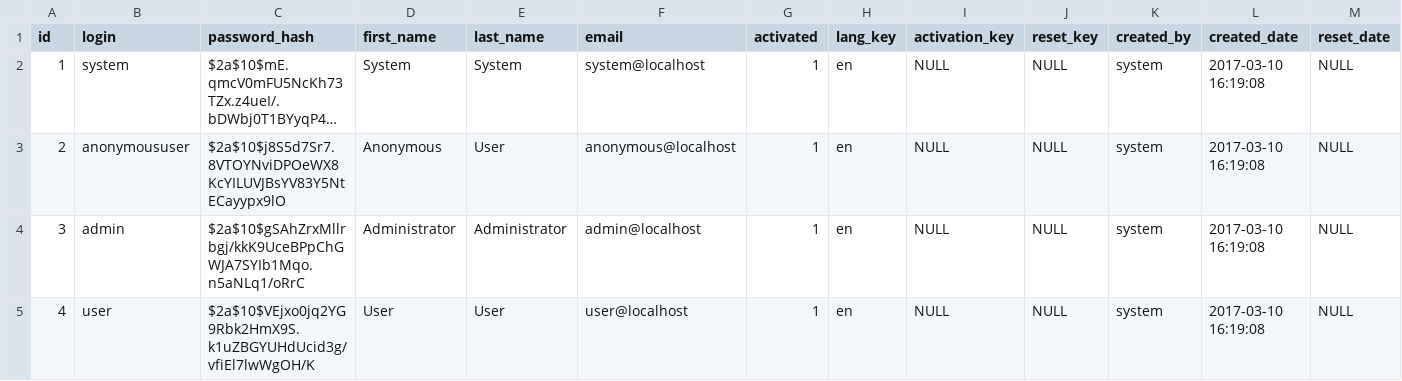
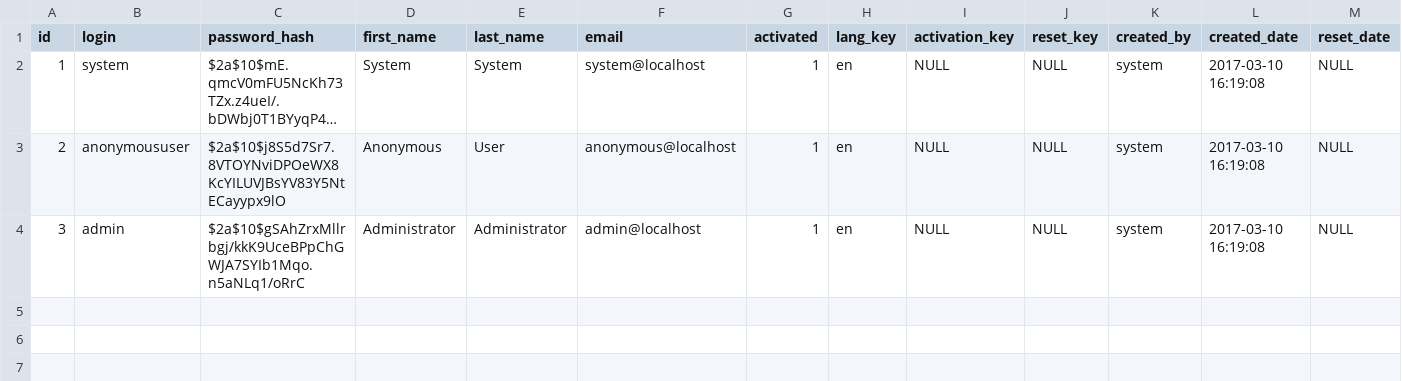
Before and after one commit to connectedhealthcities/abc-ich, a CSV file: stroke-app-jhipster/src/main/resources/config/liquibase/users.csv, drawn as a sheet; only a part is shown; long unchanged cells end in …; rows hold the shown columns only; the diff names each change by its address in the sheet, - before the commit and + after, or states it on an @@ line.

```diff
--- a/stroke-app-jhipster/src/main/resources/config/liquibase/users.csv
+++ b/stroke-app-jhipster/src/main/resources/config/liquibase/users.csv
-row 5: 4 | user | $2a$10$VEjxo0jq2YG9Rbk2HmX9S.k1uZBGYUHdUcid3g/vfiEl7lwWgOH/K | User | User | user@localhost | 1 | en | NULL | NULL | system | 2017-03-10 16:19:08 | NULL
```
Also changed, not shown: 9 other files.
